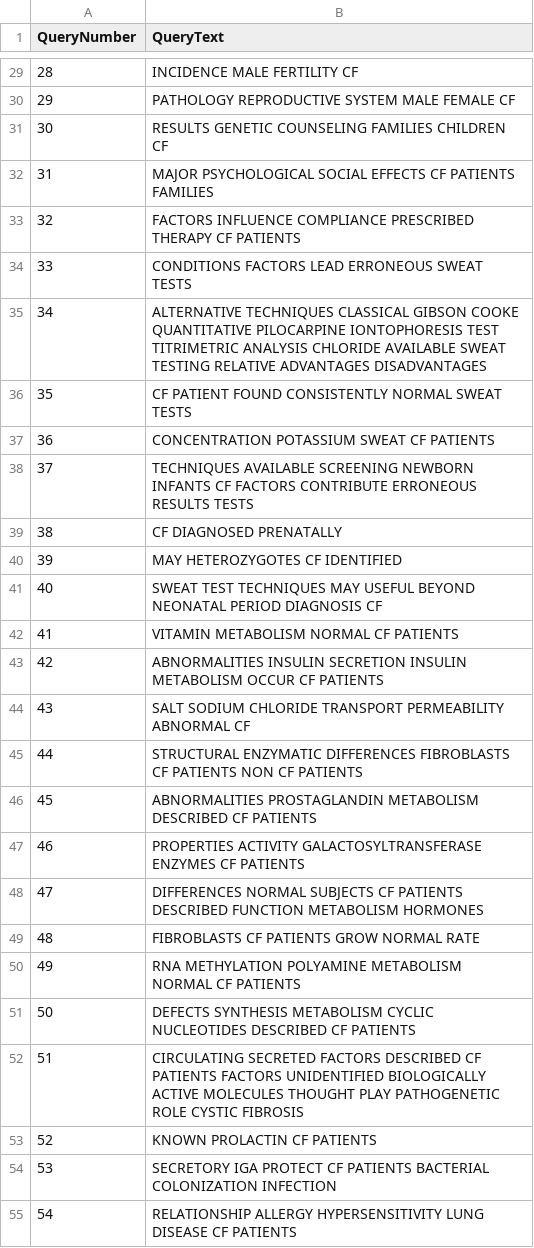
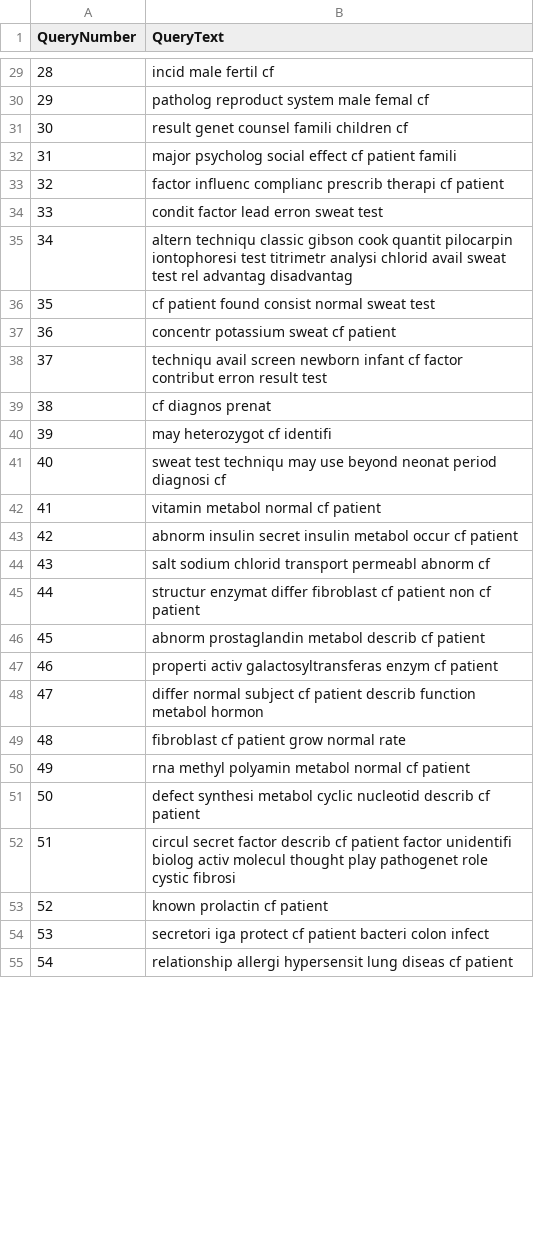
Before and after one commit to BarbaraCerqueira/Sistema-de-Recuperacao-em-Memoria, a CSV file: src/result/consultas.csv, drawn as a sheet; only a part is shown, gaps mark what is left out; the diff covers the shown part only.

Commit message:
Add: Novos resultados

```diff
--- a/src/result/consultas.csv
+++ b/src/result/consultas.csv
@@ -29,27 +29,27 @@ QueryNumber;QueryText
-28;INCIDENCE MALE FERTILITY CF
-29;PATHOLOGY REPRODUCTIVE SYSTEM MALE FEMALE CF
-30;RESULTS GENETIC COUNSELING FAMILIES CHILDREN CF
-31;MAJOR PSYCHOLOGICAL SOCIAL EFFECTS CF PATIENTS FAMILIES
-32;FACTORS INFLUENCE COMPLIANCE PRESCRIBED THERAPY CF PATIENTS
-33;CONDITIONS FACTORS LEAD ERRONEOUS SWEAT TESTS
-34;ALTERNATIVE TECHNIQUES CLASSICAL GIBSON COOKE QUANTITATIVE PILOCARPINE IONTOPHORESIS TEST TITRIMETRIC ANALYSIS CHLORIDE AVAILABLE SWEAT TESTING RELATIVE ADVANTAGES DISADVANTAGES
-35;CF PATIENT FOUND CONSISTENTLY NORMAL SWEAT TESTS
-36;CONCENTRATION POTASSIUM SWEAT CF PATIENTS
-37;TECHNIQUES AVAILABLE SCREENING NEWBORN INFANTS CF FACTORS CONTRIBUTE ERRONEOUS RESULTS TESTS
-38;CF DIAGNOSED PRENATALLY
-39;MAY HETEROZYGOTES CF IDENTIFIED
-40;SWEAT TEST TECHNIQUES MAY USEFUL BEYOND NEONATAL PERIOD DIAGNOSIS CF
-41;VITAMIN METABOLISM NORMAL CF PATIENTS
-42;ABNORMALITIES INSULIN SECRETION INSULIN METABOLISM OCCUR CF PATIENTS
-43;SALT SODIUM CHLORIDE TRANSPORT PERMEABILITY ABNORMAL CF
-44;STRUCTURAL ENZYMATIC DIFFERENCES FIBROBLASTS CF PATIENTS NON CF PATIENTS
-45;ABNORMALITIES PROSTAGLANDIN METABOLISM DESCRIBED CF PATIENTS
-46;PROPERTIES ACTIVITY GALACTOSYLTRANSFERASE ENZYMES CF PATIENTS
-47;DIFFERENCES NORMAL SUBJECTS CF PATIENTS DESCRIBED FUNCTION METABOLISM HORMONES
-48;FIBROBLASTS CF PATIENTS GROW NORMAL RATE
-49;RNA METHYLATION POLYAMINE METABOLISM NORMAL CF PATIENTS
-50;DEFECTS SYNTHESIS METABOLISM CYCLIC NUCLEOTIDES DESCRIBED CF PATIENTS
-51;CIRCULATING SECRETED FACTORS DESCRIBED CF PATIENTS FACTORS UNIDENTIFIED BIOLOGICALLY ACTIVE MOLECULES THOUGHT PLAY PATHOGENETIC ROLE CYSTIC FIBROSIS
-52;KNOWN PROLACTIN CF PATIENTS
-53;SECRETORY IGA PROTECT CF PATIENTS BACTERIAL COLONIZATION INFECTION
-54;RELATIONSHIP ALLERGY HYPERSENSITIVITY LUNG DISEASE CF PATIENTS
+28;incid male fertil cf
+29;patholog reproduct system male femal cf
+30;result genet counsel famili children cf
+31;major psycholog social effect cf patient famili
+32;factor influenc complianc prescrib therapi cf patient
+33;condit factor lead erron sweat test
+34;altern techniqu classic gibson cook quantit pilocarpin iontophoresi test titrimetr analysi chlorid avail sweat test rel advantag disadvantag
+35;cf patient found consist normal sweat test
+36;concentr potassium sweat cf patient
+37;techniqu avail screen newborn infant cf factor contribut erron result test
+38;cf diagnos prenat
+39;may heterozygot cf identifi
+40;sweat test techniqu may use beyond neonat period diagnosi cf
+41;vitamin metabol normal cf patient
+42;abnorm insulin secret insulin metabol occur cf patient
+43;salt sodium chlorid transport permeabl abnorm cf
+44;structur enzymat differ fibroblast cf patient non cf patient
+45;abnorm prostaglandin metabol describ cf patient
+46;properti activ galactosyltransferas enzym cf patient
+47;differ normal subject cf patient describ function metabol hormon
+48;fibroblast cf patient grow normal rate
+49;rna methyl polyamin metabol normal cf patient
+50;defect synthesi metabol cyclic nucleotid describ cf patient
+51;circul secret factor describ cf patient factor unidentifi biolog activ molecul thought play pathogenet role cystic fibrosi
+52;known prolactin cf patient
+53;secretori iga protect cf patient bacteri colon infect
+54;relationship allergi hypersensit lung diseas cf patient
```
Also changed, not shown: 72 edited cells elsewhere in this file, 3 other files.
